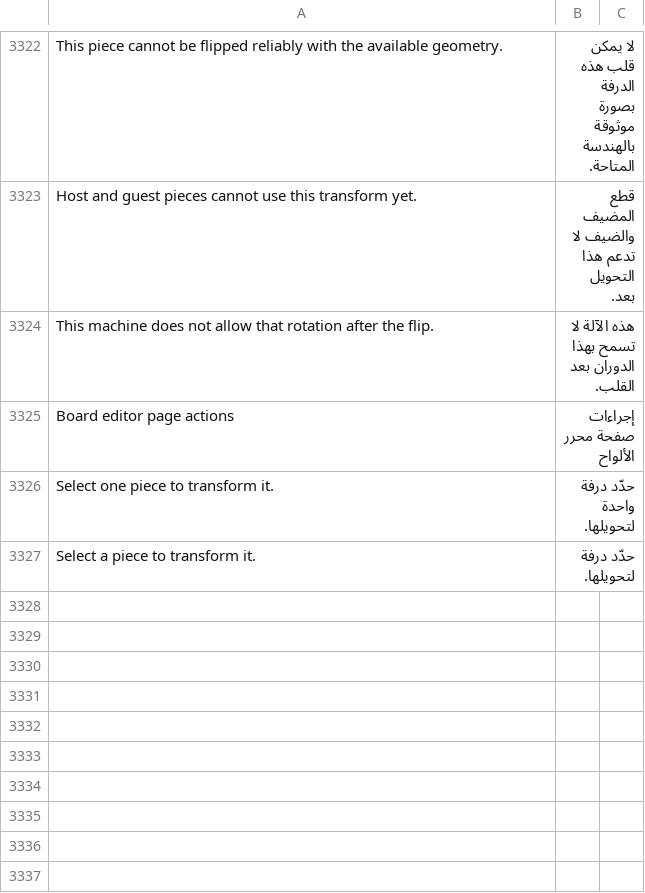
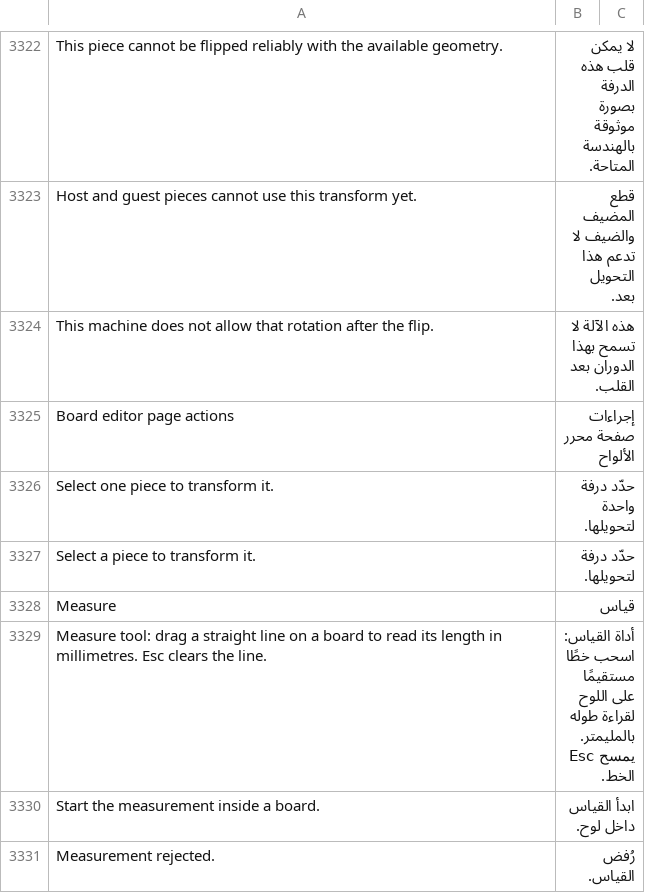
Before and after one commit to Hasan-Alhendi/almdina-erp, a CSV file: almdina_erp/translations/ar.csv, drawn as a sheet; only a part is shown, gaps mark what is left out.

Commit message:
destination measure feature

```diff
--- a/almdina_erp/translations/ar.csv
+++ b/almdina_erp/translations/ar.csv
@@ -3329 +3329,5 @@ Select one piece to transform it.,حدّد درفة واحدة لتحويلها.
 Select a piece to transform it.,حدّد درفة لتحويلها.
+Measure,قياس
+"Measure tool: drag a straight line on a board to read its length in millimetres. Esc clears the line.",أداة القياس: اسحب خطًا مستقيمًا على اللوح لقراءة طوله بالمليمتر. Esc يمسح الخط.
+Start the measurement inside a board.,ابدأ القياس داخل لوح.
+Measurement rejected.,رُفض القياس.
```
Also changed, not shown: 11 other files.
